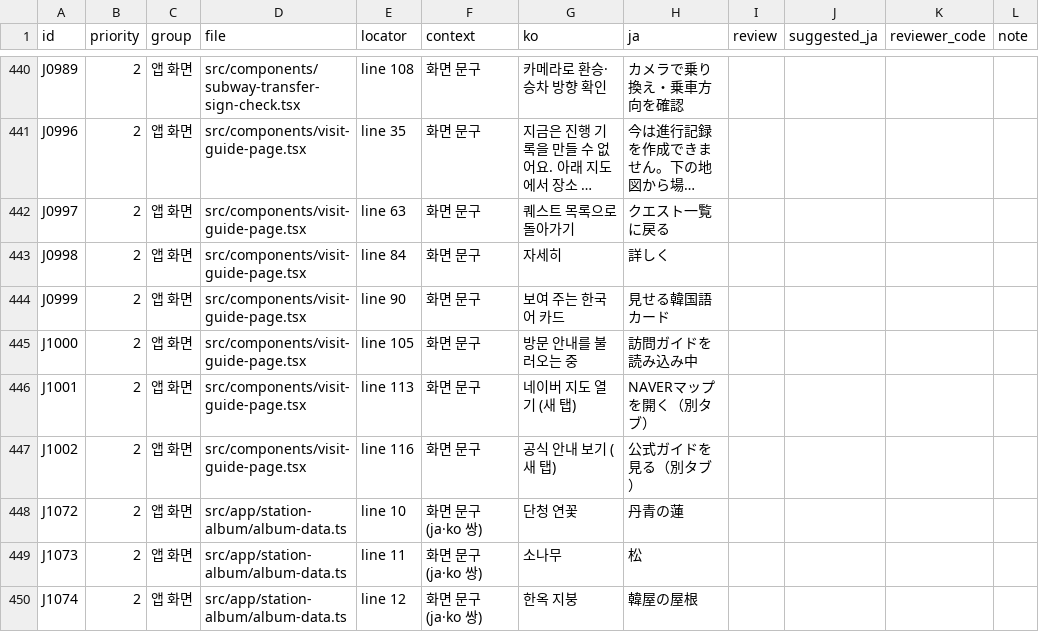
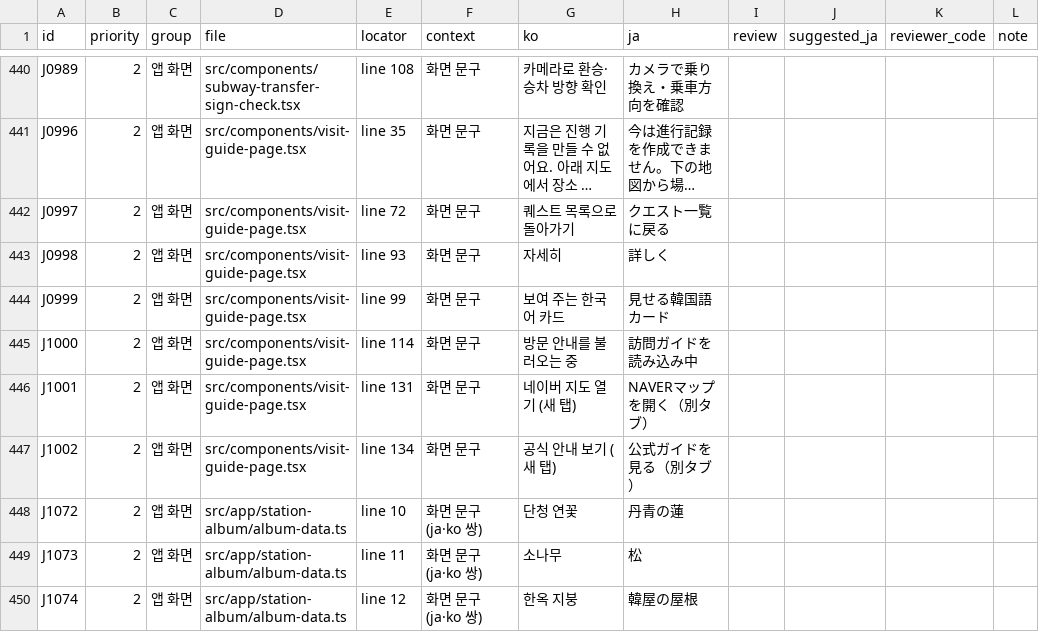
Before and after one commit to DigiMan-Hackathon-2026/idea, a CSV file: idea/sangmu/kokoseoul/research/desk/japanese-review/japanese-review-first-pass.csv, drawn as a sheet; only a part is shown, gaps mark what is left out; long unchanged cells end in …; the diff names each change by its address in the sheet, - before the commit and + after, or states it on an @@ line.

```diff
--- a/idea/sangmu/kokoseoul/research/desk/japanese-review/japanese-review-first-pass.csv
+++ b/idea/sangmu/kokoseoul/research/desk/japanese-review/japanese-review-first-pass.csv
-E442 (locator): line 63
+E442 (locator): line 72
-E443 (locator): line 84
+E443 (locator): line 93
-E444 (locator): line 90
+E444 (locator): line 99
-E445 (locator): line 105
+E445 (locator): line 114
-E446 (locator): line 113
+E446 (locator): line 131
-E447 (locator): line 116
+E447 (locator): line 134
```
Also changed, not shown: idea/sangmu/kokoseoul/research/desk/japanese-review/japanese-review-sheet.csv, 1 other file.
